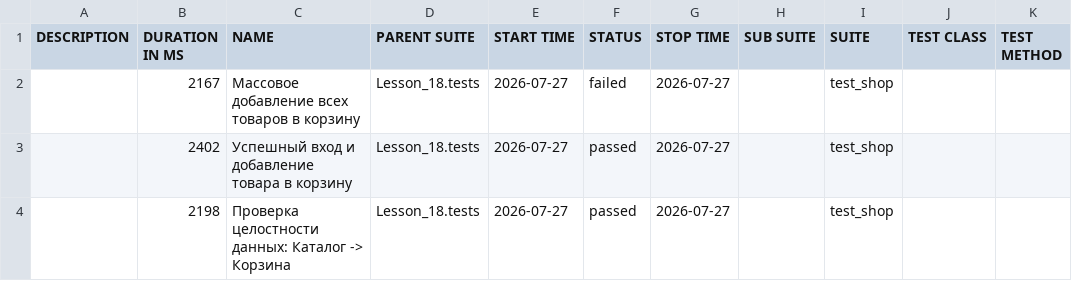
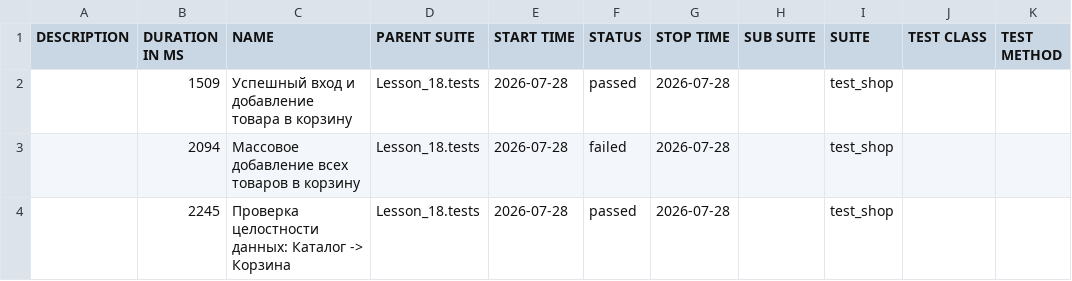
Before and after one commit to Ar4ipraha/automation, a CSV file: data/suites.csv, drawn as a sheet.

```diff
--- a/data/suites.csv
+++ b/data/suites.csv
@@ -1,4 +1,4 @@
 "DESCRIPTION","DURATION IN MS","NAME","PARENT SUITE","START TIME","STATUS","STOP TIME","SUB SUITE","SUITE","TEST CLASS","TEST METHOD"
-"","2167","Массовое добавление всех товаров в корзину","Lesson_18.tests","2026-07-27","failed","2026-07-27","","test_shop","",""
-"","2402","Успешный вход и добавление товара в корзину","Lesson_18.tests","2026-07-27","passed","2026-07-27","","test_shop","",""
-"","2198","Проверка целостности данных: Каталог -> Корзина","Lesson_18.tests","2026-07-27","passed","2026-07-27","","test_shop","",""
+"","1509","Успешный вход и добавление товара в корзину","Lesson_18.tests","2026-07-28","passed","2026-07-28","","test_shop","",""
+"","2094","Массовое добавление всех товаров в корзину","Lesson_18.tests","2026-07-28","failed","2026-07-28","","test_shop","",""
+"","2245","Проверка целостности данных: Каталог -> Корзина","Lesson_18.tests","2026-07-28","passed","2026-07-28","","test_shop","",""
```
Also changed, not shown: 52 other files.
